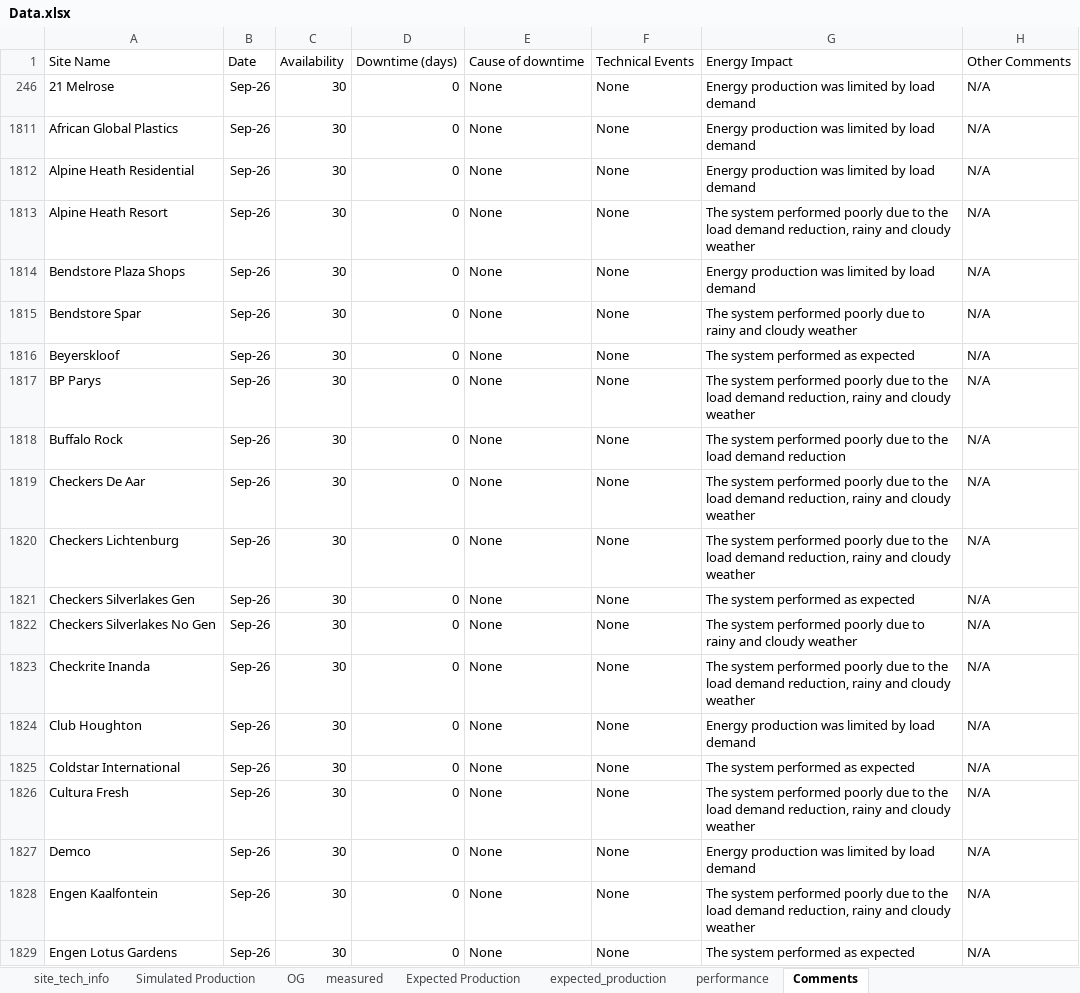
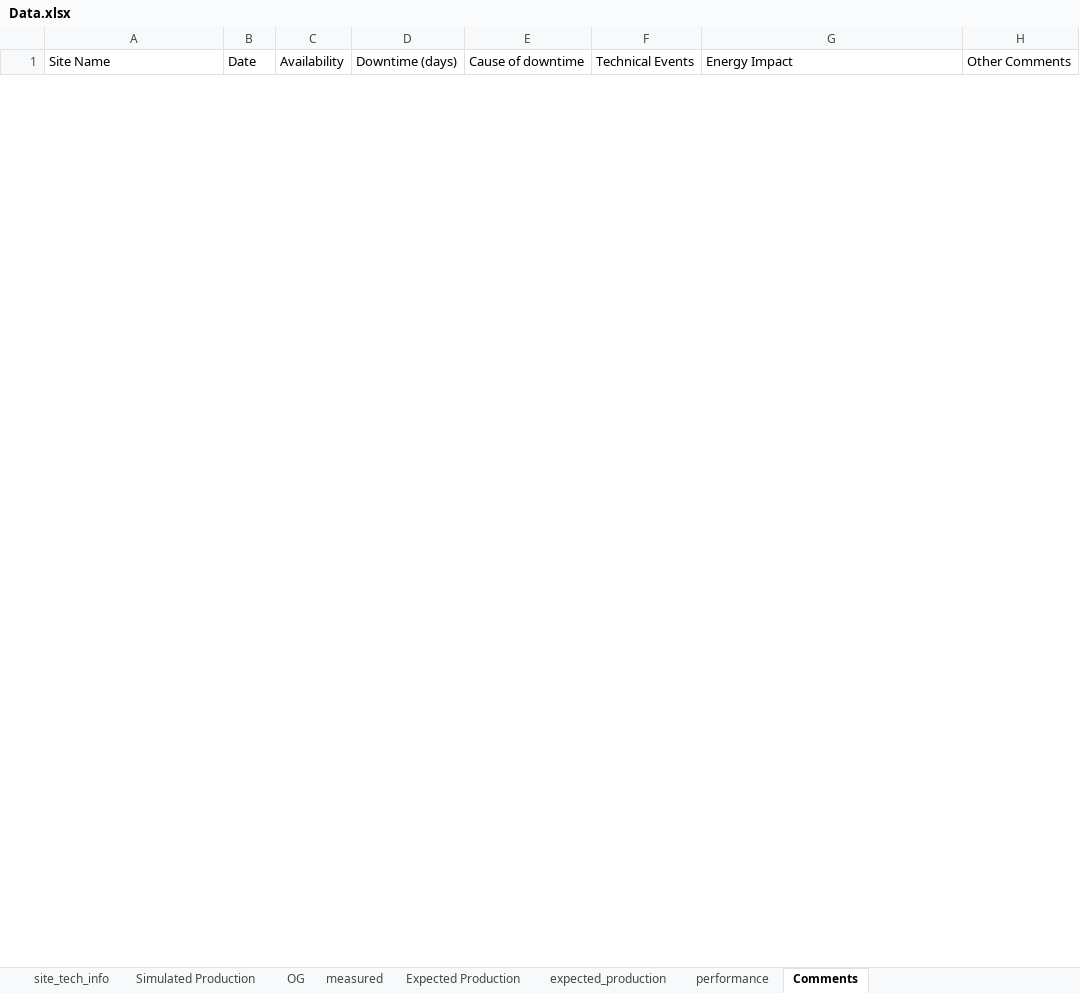
Before and after one commit to MathakgaleMohale/Performance-Review, an Excel workbook: Data.xlsx, sheet Comments, drawn as a sheet; only a part is shown; values as stored, in another font and other column widths than the file's, no borders; table styles not drawn; removed rows and columns are numbered as before the commit, all else as after; the diff covers the shown part only; the diff names each change by its address in the sheet, - before the commit and + after, or states it on an @@ line.

```diff
--- a/Data.xlsx (sheet Comments)
+++ b/Data.xlsx (sheet Comments)
@@ row 246 hidden: 21 Melrose | Sep-26 | 30 | 0 | None | None | Energy production was limited by load demand | N/A @@
@@ row 1811 hidden: African Global Plastics | Sep-26 | 30 | 0 | None | None | Energy production was limited by load demand | N/A @@
@@ row 1812 hidden: Alpine Heath Residential | Sep-26 | 30 | 0 | None | None | Energy production was limited by load demand | N/A @@
@@ row 1813 hidden: Alpine Heath Resort | Sep-26 | 30 | 0 | None | None | The system performed poorly due to the load demand reduction, rainy and cloudy weather | N/A @@
@@ row 1814 hidden: Bendstore Plaza Shops | Sep-26 | 30 | 0 | None | None | Energy production was limited by load demand | N/A @@
@@ row 1815 hidden: Bendstore Spar | Sep-26 | 30 | 0 | None | None | The system performed poorly due to rainy and cloudy weather | N/A @@
@@ row 1816 hidden: Beyerskloof | Sep-26 | 30 | 0 | None | None | The system performed as expected | N/A @@
@@ row 1817 hidden: BP Parys | Sep-26 | 30 | 0 | None | None | The system performed poorly due to the load demand reduction, rainy and cloudy weather | N/A @@
@@ row 1818 hidden: Buffalo Rock | Sep-26 | 30 | 0 | None | None | The system performed poorly due to the load demand reduction | N/A @@
@@ row 1819 hidden: Checkers De Aar | Sep-26 | 30 | 0 | None | None | The system performed poorly due to the load demand reduction, rainy and cloudy weather | N/A @@
@@ row 1820 hidden: Checkers Lichtenburg | Sep-26 | 30 | 0 | None | None | The system performed poorly due to the load demand reduction, rainy and cloudy weather | N/A @@
@@ row 1821 hidden: Checkers Silverlakes Gen | Sep-26 | 30 | 0 | None | None | The system performed as expected | N/A @@
@@ row 1822 hidden: Checkers Silverlakes No Gen | Sep-26 | 30 | 0 | None | None | The system performed poorly due to rainy and cloudy weather | N/A @@
@@ row 1823 hidden: Checkrite Inanda | Sep-26 | 30 | 0 | None | None | The system performed poorly due to the load demand reduction, rainy and cloudy weather | N/A @@
@@ row 1824 hidden: Club Houghton | Sep-26 | 30 | 0 | None | None | Energy production was limited by load demand | N/A @@
@@ row 1825 hidden: Coldstar International | Sep-26 | 30 | 0 | None | None | The system performed as expected | N/A @@
@@ row 1826 hidden: Cultura Fresh | Sep-26 | 30 | 0 | None | None | The system performed poorly due to the load demand reduction, rainy and cloudy weather | N/A @@
@@ row 1827 hidden: Demco | Sep-26 | 30 | 0 | None | None | Energy production was limited by load demand | N/A @@
@@ row 1828 hidden: Engen Kaalfontein | Sep-26 | 30 | 0 | None | None | The system performed poorly due to the load demand reduction, rainy and cloudy weather | N/A @@
@@ row 1829 hidden: Engen Lotus Gardens | Sep-26 | 30 | 0 | None | None | The system performed as expected | N/A @@
```
Also changed, not shown: 62 hidden or unhidden rows elsewhere in this sheet, sheet performance, sheet OG, sheet site_tech_info, sheet measured, formulas that keep their value, hidden cells, 5 other files.
